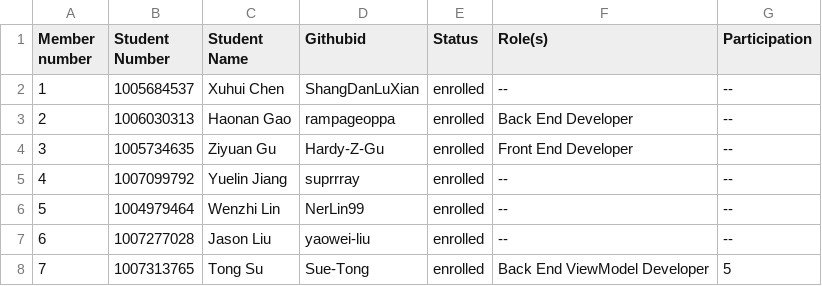
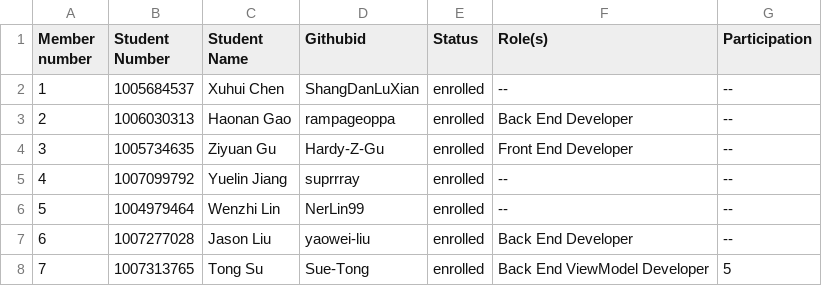
Before and after one commit to csc301-fall-2022/team-project-4-engineers-without-boarders-canada-t, a CSV file: deliverable-1/Team-4-Missing Seven.csv, drawn as a sheet.

Commit message:
Added role for Yaowei Liu

```diff
--- a/deliverable-1/Team-4-Missing Seven.csv
+++ b/deliverable-1/Team-4-Missing Seven.csv
@@ -6,3 +6,3 @@ Member number,Student Number,Student Name,Githubid,Status,Role(s),Participation
 5,1004979464,Wenzhi Lin,NerLin99,enrolled,--,--
-6, 1007277028,Jason Liu,yaowei-liu,enrolled,--,--
+6, 1007277028,Jason Liu,yaowei-liu,enrolled,Back End Developer	,--
 7, 1007313765,Tong Su,Sue-Tong,enrolled,Back End ViewModel Developer,5
```
